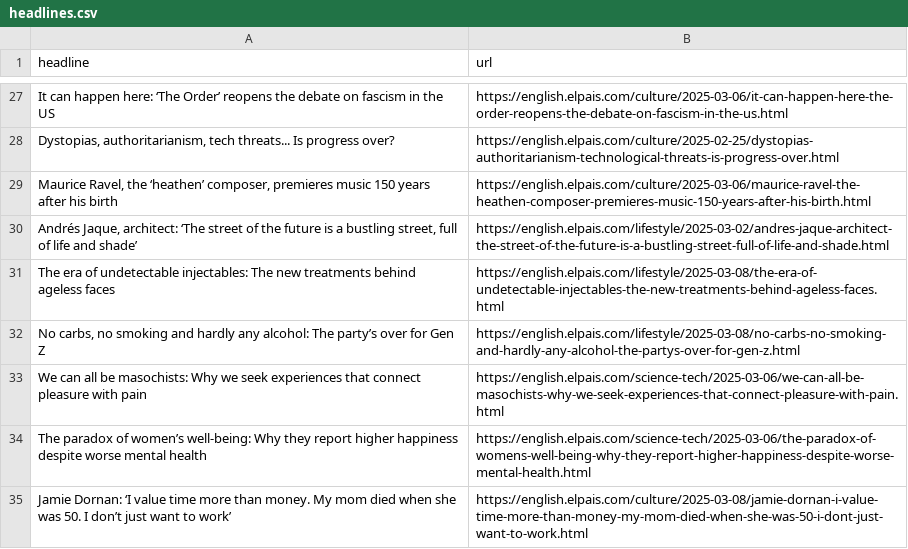
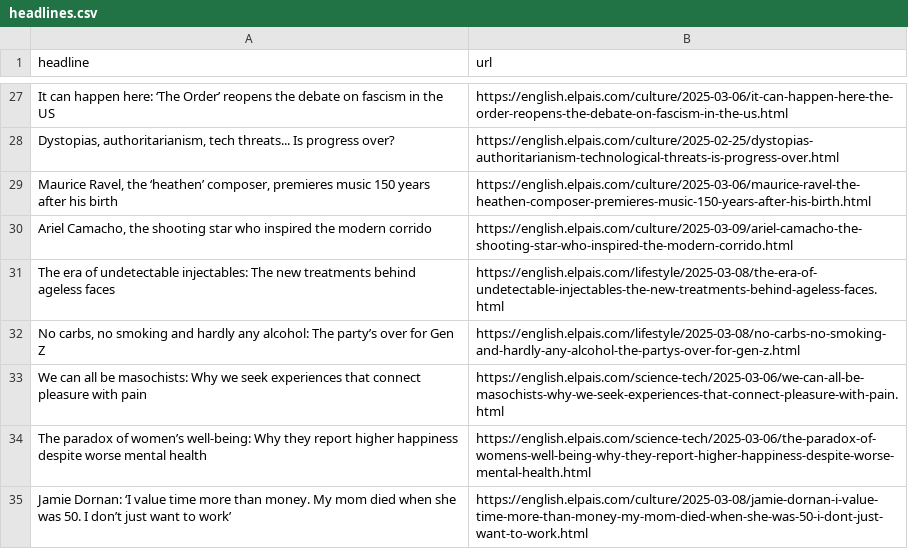
Before and after one commit to rtalabong/el-pais-scraper, a CSV file: headlines.csv, drawn as a sheet; only a part is shown, gaps mark what is left out; removed rows and columns are numbered as before the commit, all else as after; the diff names each change by its address in the sheet, - before the commit and + after, or states it on an @@ line.

```diff
--- a/headlines.csv
+++ b/headlines.csv
-row 30: Andrés Jaque, architect: ‘The street of the future is a bustling street, full of life and shade’ | https://english.elpais.com/lifestyle/2025-03-02/andres-jaque-architect-the-street-of-the-future-is-a-bustling-street-full-of-life-and-shade.html
+row 30: Ariel Camacho, the shooting star who inspired the modern corrido | https://english.elpais.com/culture/2025-03-09/ariel-camacho-the-shooting-star-who-inspired-the-modern-corrido.html
```
